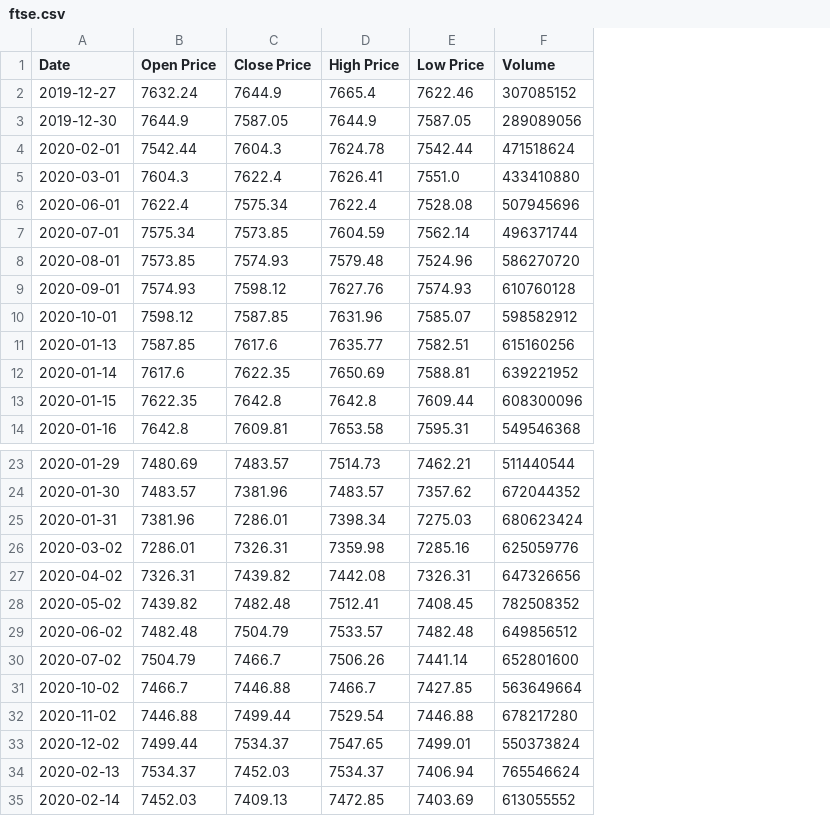
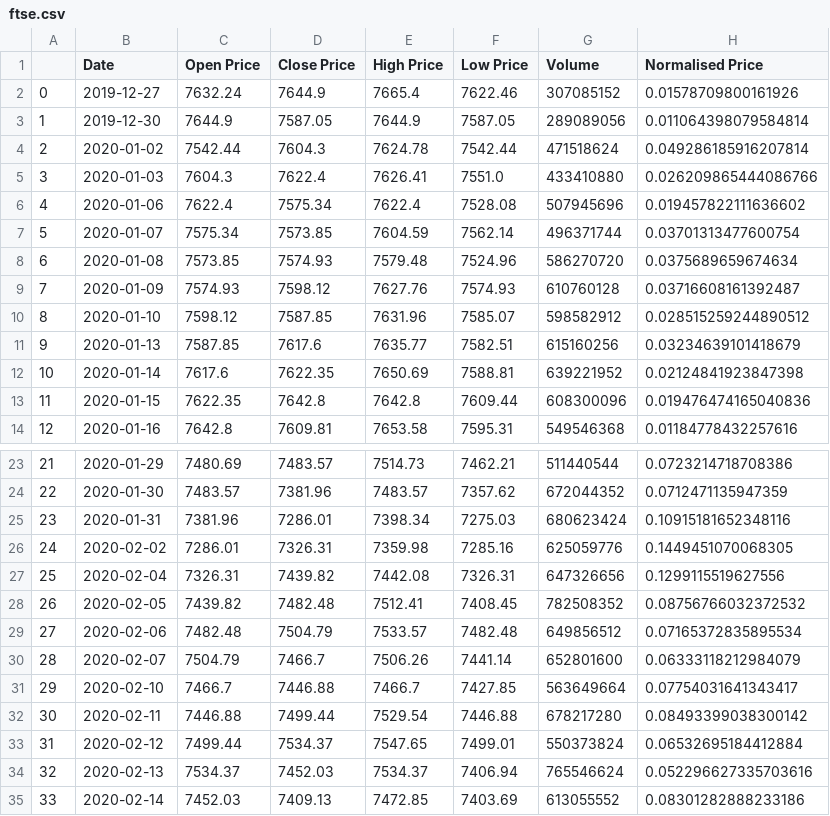
Before and after one commit to fznsakib/covidology, a CSV file: data/ftse.csv, drawn as a sheet; only a part is shown, gaps mark what is left out; addresses are those after the commit; the diff covers the shown part only; the diff names each change by its address in the sheet, - before the commit and + after, or states it on an @@ line.

```diff
--- a/data/ftse.csv
+++ b/data/ftse.csv
+column A, rows 2-14: 0 | 1 | 2 | 3 | 4 | 5 | 6 | 7 | 8 | 9 | 10 | 11 | 12; rows 23-35: 21 | 22 | 23 | 24 | 25 | 26 | 27 | 28 | 29 | 30 | 31 | 32 | 33
+column H (Normalised Price), rows 2-14: 0.01578709800161926 | 0.011064398079584814 | 0.049286185916207814 | 0.026209865444086766 | 0.019457822111636602 | 0.03701313477600754 | 0.0375689659674634 | 0.03716608161392487 | 0.028515259244890512 | 0.03234639101418679 | 0.02124841923847398 | 0.019476474165040836 | 0.01184778432257616; rows 23-35: 0.0723214718708386 | 0.0712471135947359 | 0.10915181652348116 | 0.1449451070068305 | 0.1299115519627556 | 0.08756766032372532 | 0.07165372835895534 | 0.06333118212984079 | 0.07754031641343417 | 0.08493399038300142 | 0.06532695184412884 | 0.052296627335703616 | 0.08301282888233186
-B4 (Date): 2020-02-01
+B4 (Date): 2020-01-02
-B5 (Date): 2020-03-01
+B5 (Date): 2020-01-03
-B6 (Date): 2020-06-01
+B6 (Date): 2020-01-06
-B7 (Date): 2020-07-01
+B7 (Date): 2020-01-07
-B8 (Date): 2020-08-01
+B8 (Date): 2020-01-08
-B9 (Date): 2020-09-01
+B9 (Date): 2020-01-09
-B10 (Date): 2020-10-01
+B10 (Date): 2020-01-10
-B26 (Date): 2020-03-02
+B26 (Date): 2020-02-02
-B27 (Date): 2020-04-02
+B27 (Date): 2020-02-04
-B28 (Date): 2020-05-02
+B28 (Date): 2020-02-05
-B29 (Date): 2020-06-02
+B29 (Date): 2020-02-06
-B30 (Date): 2020-07-02
+B30 (Date): 2020-02-07
-B31 (Date): 2020-10-02
+B31 (Date): 2020-02-10
-B32 (Date): 2020-11-02
+B32 (Date): 2020-02-11
-B33 (Date): 2020-12-02
+B33 (Date): 2020-02-12
```
Also changed, not shown: 8 edited cells elsewhere in this file, data/negative_proportions.csv, 6 other files.
